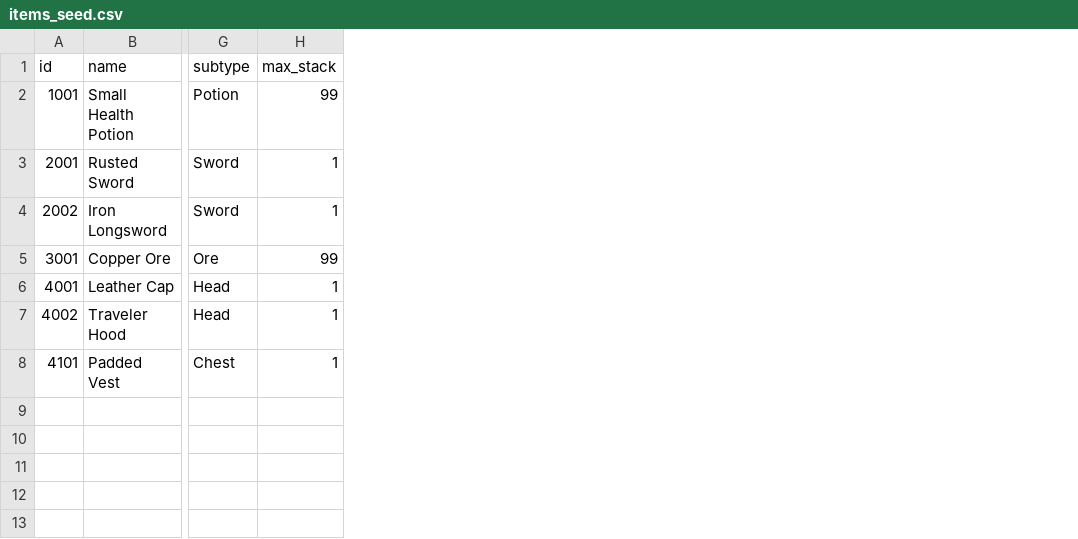
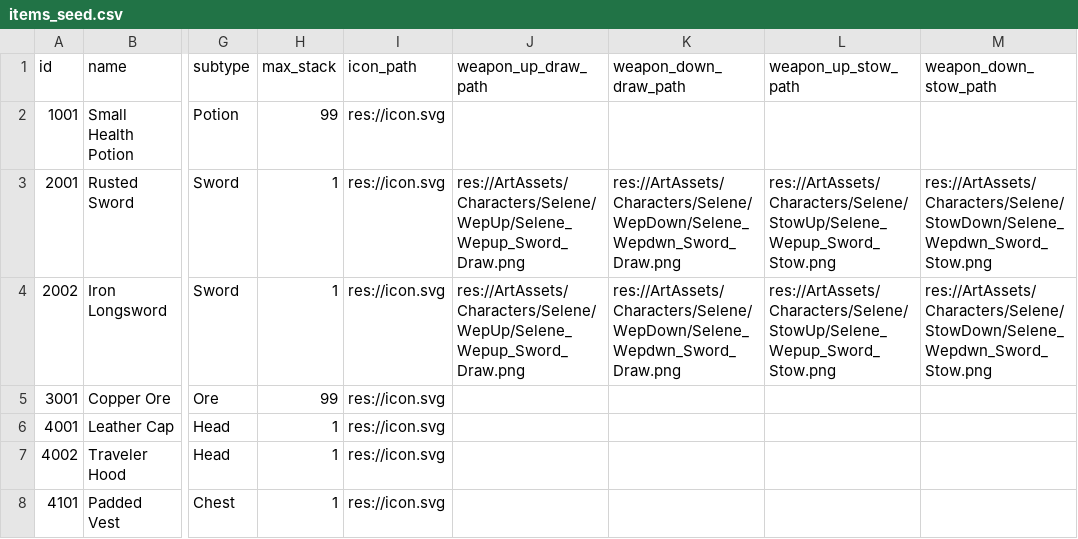
Before and after one commit to Ydennekrf/SandboxNightglow, a CSV file: Core/Inventory/Data/items_seed.csv, drawn as a sheet; only a part is shown, gaps mark what is left out; the diff names each change by its address in the sheet, - before the commit and + after, or states it on an @@ line.

```diff
--- a/Core/Inventory/Data/items_seed.csv
+++ b/Core/Inventory/Data/items_seed.csv
+column I (icon_path), rows 2-8: all res://icon.svg
+column J (weapon_up_draw_path), rows 3-4: res://ArtAssets/Characters/Selene/WepUp/Selene_Wepup_Sword_Draw.png | res://ArtAssets/Characters/Selene/WepUp/Selene_Wepup_Sword_Draw.png
+column K (weapon_down_draw_path), rows 3-4: res://ArtAssets/Characters/Selene/WepDown/Selene_Wepdwn_Sword_Draw.png | res://ArtAssets/Characters/Selene/WepDown/Selene_Wepdwn_Sword_Draw.png
+column L (weapon_up_stow_path), rows 3-4: res://ArtAssets/Characters/Selene/StowUp/Selene_Wepup_Sword_Stow.png | res://ArtAssets/Characters/Selene/StowUp/Selene_Wepup_Sword_Stow.png
+column M (weapon_down_stow_path), rows 3-4: res://ArtAssets/Characters/Selene/StowDown/Selene_Wepdwn_Sword_Stow.png | res://ArtAssets/Characters/Selene/StowDown/Selene_Wepdwn_Sword_Stow.png
```
Also changed, not shown: 11 other files.
